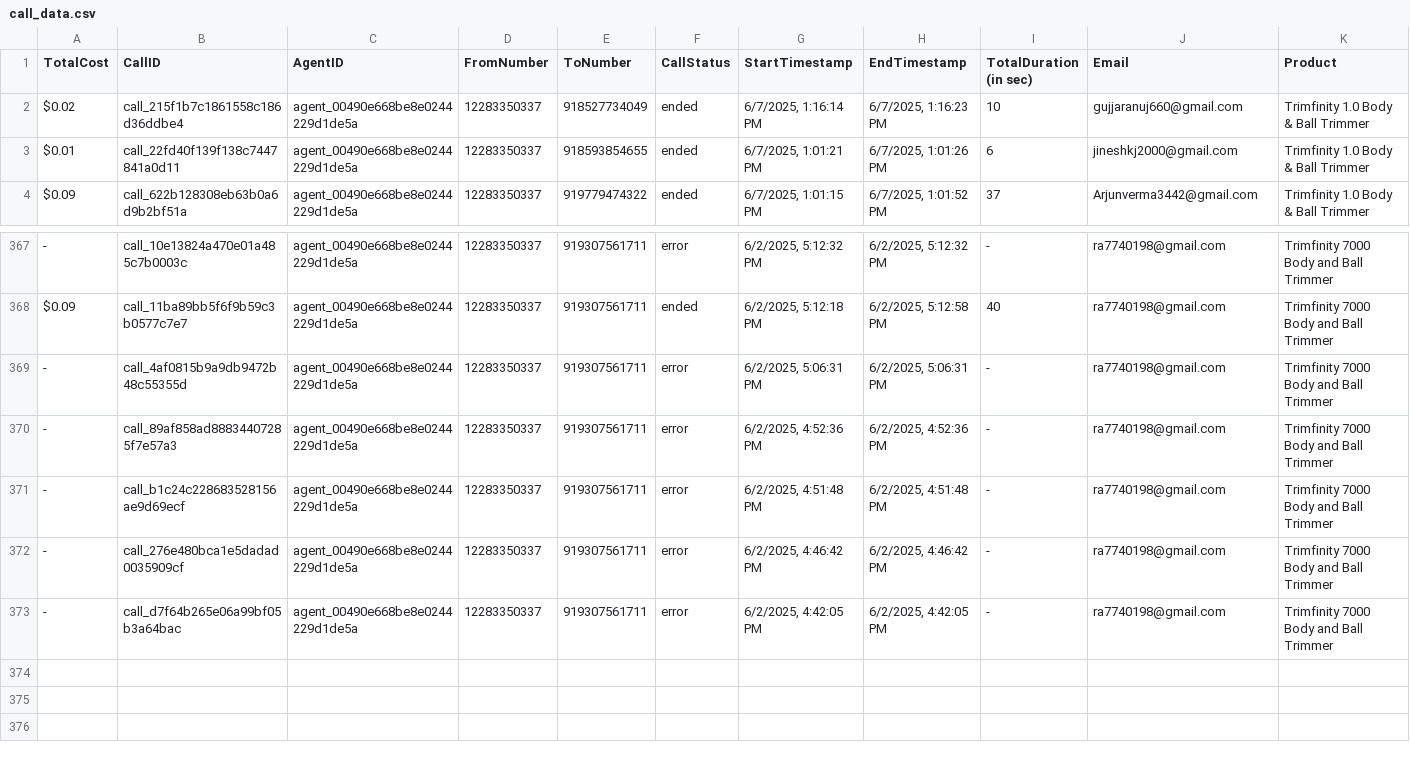
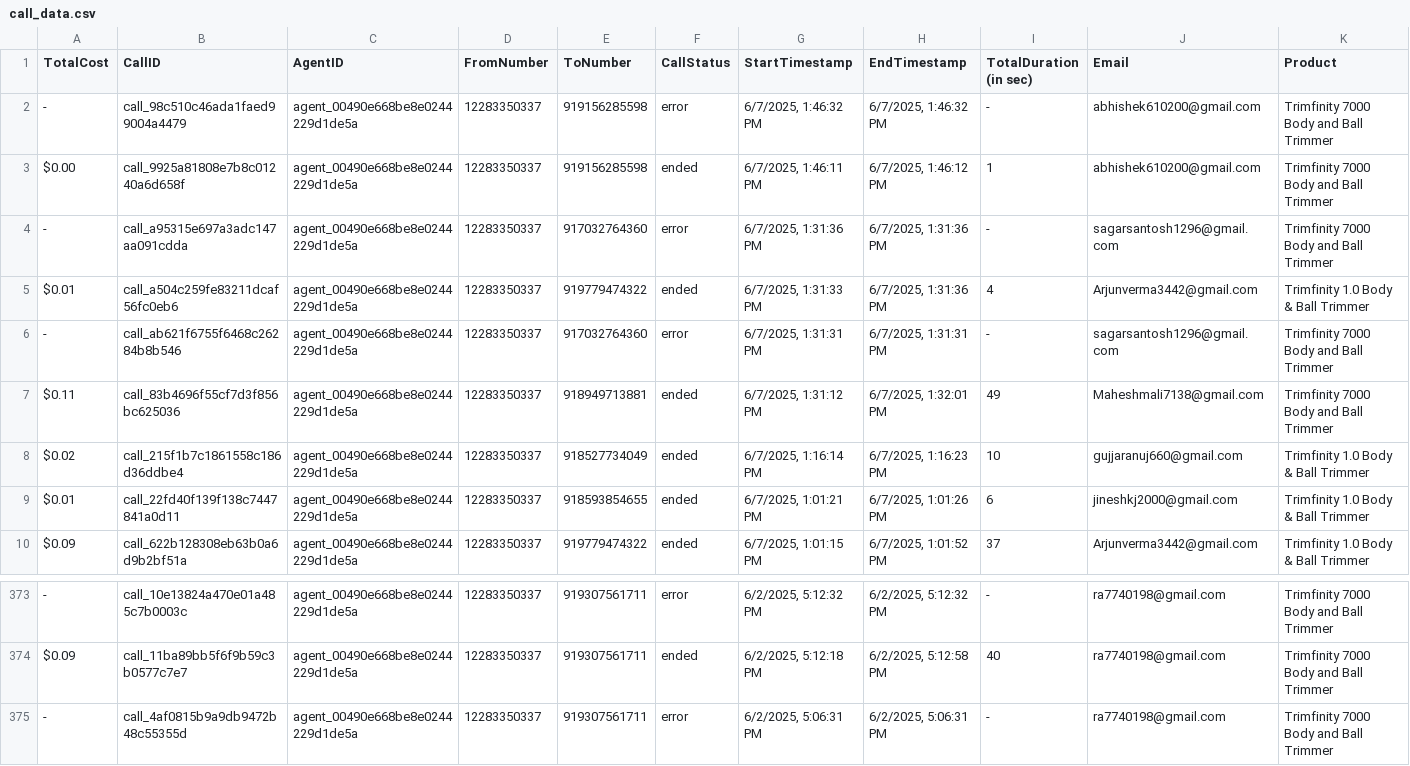
Before and after one commit to Urban-gabru-yog/Trimfinity_Dashboard_1104, a CSV file: data/call_data.csv, drawn as a sheet; only a part is shown, gaps mark what is left out; removed rows and columns are numbered as before the commit, all else as after; rows hold the shown columns only; the diff names each change by its address in the sheet, - before the commit and + after, or states it on an @@ line.

```diff
--- a/data/call_data.csv
+++ b/data/call_data.csv
+row 2: - | call_98c510c46ada1faed99004a4479 | agent_00490e668be8e0244229d1de5a | 12283350337 | 919156285598 | error | 6/7/2025, 1:46:32 PM | 6/7/2025, 1:46:32 PM | - | abhishek610200@gmail.com | Trimfinity 7000 Body and Ball Trimmer
+row 3: $0.00 | call_9925a81808e7b8c01240a6d658f | agent_00490e668be8e0244229d1de5a | 12283350337 | 919156285598 | ended | 6/7/2025, 1:46:11 PM | 6/7/2025, 1:46:12 PM | 1 | abhishek610200@gmail.com | Trimfinity 7000 Body and Ball Trimmer
+row 4: - | call_a95315e697a3adc147aa091cdda | agent_00490e668be8e0244229d1de5a | 12283350337 | 917032764360 | error | 6/7/2025, 1:31:36 PM | 6/7/2025, 1:31:36 PM | - | sagarsantosh1296@gmail.com | Trimfinity 7000 Body and Ball Trimmer
+row 5: $0.01 | call_a504c259fe83211dcaf56fc0eb6 | agent_00490e668be8e0244229d1de5a | 12283350337 | 919779474322 | ended | 6/7/2025, 1:31:33 PM | 6/7/2025, 1:31:36 PM | 4 | Arjunverma3442@gmail.com | Trimfinity 1.0 Body & Ball Trimmer
+row 6: - | call_ab621f6755f6468c26284b8b546 | agent_00490e668be8e0244229d1de5a | 12283350337 | 917032764360 | error | 6/7/2025, 1:31:31 PM | 6/7/2025, 1:31:31 PM | - | sagarsantosh1296@gmail.com | Trimfinity 7000 Body and Ball Trimmer
+row 7: $0.11 | call_83b4696f55cf7d3f856bc625036 | agent_00490e668be8e0244229d1de5a | 12283350337 | 918949713881 | ended | 6/7/2025, 1:31:12 PM | 6/7/2025, 1:32:01 PM | 49 | Maheshmali7138@gmail.com | Trimfinity 7000 Body and Ball Trimmer
-row 370: - | call_89af858ad88834407285f7e57a3 | agent_00490e668be8e0244229d1de5a | 12283350337 | 919307561711 | error | 6/2/2025, 4:52:36 PM | 6/2/2025, 4:52:36 PM | - | ra7740198@gmail.com | Trimfinity 7000 Body and Ball Trimmer
-row 371: - | call_b1c24c228683528156ae9d69ecf | agent_00490e668be8e0244229d1de5a | 12283350337 | 919307561711 | error | 6/2/2025, 4:51:48 PM | 6/2/2025, 4:51:48 PM | - | ra7740198@gmail.com | Trimfinity 7000 Body and Ball Trimmer
-row 372: - | call_276e480bca1e5dadad0035909cf | agent_00490e668be8e0244229d1de5a | 12283350337 | 919307561711 | error | 6/2/2025, 4:46:42 PM | 6/2/2025, 4:46:42 PM | - | ra7740198@gmail.com | Trimfinity 7000 Body and Ball Trimmer
-row 373: - | call_d7f64b265e06a99bf05b3a64bac | agent_00490e668be8e0244229d1de5a | 12283350337 | 919307561711 | error | 6/2/2025, 4:42:05 PM | 6/2/2025, 4:42:05 PM | - | ra7740198@gmail.com | Trimfinity 7000 Body and Ball Trimmer
```
Also changed, not shown: 2 other files.
